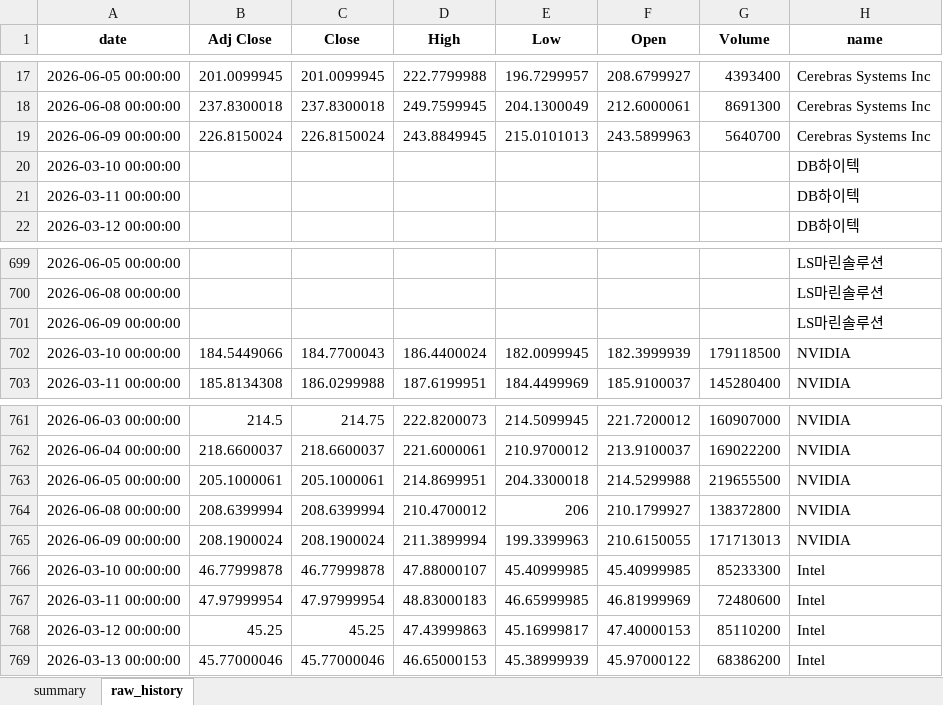
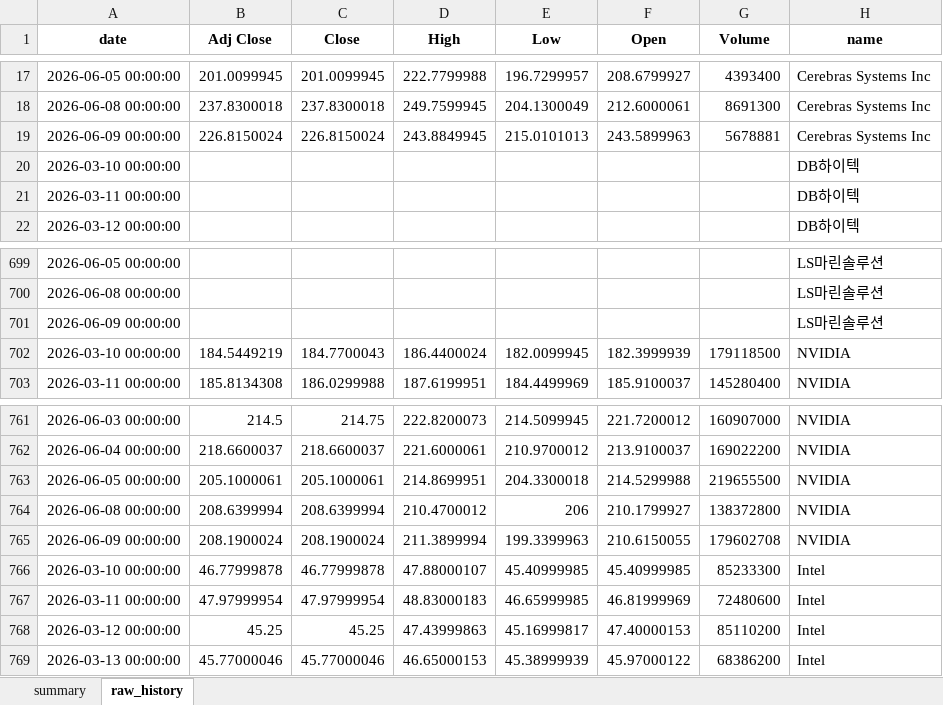
Before and after one commit to sehwankim0114/krx-watchlist-auto, an Excel workbook: latest/watchlist_latest.xlsx, sheet raw_history, drawn as a sheet; only a part is shown, gaps mark what is left out; values as stored, in another font and other column widths than the file's, no borders; the diff names each change by its address in the sheet, - before the commit and + after, or states it on an @@ line.

```diff
--- a/latest/watchlist_latest.xlsx (sheet raw_history)
+++ b/latest/watchlist_latest.xlsx (sheet raw_history)
-G19 (Volume): 5640700
+G19 (Volume): 5678881
-B702 (Adj Close): 184.5449066
+B702 (Adj Close): 184.5449219
-G765 (Volume): 171713013
+G765 (Volume): 179602708
```
Also changed, not shown: sheet summary, 44 other files.
